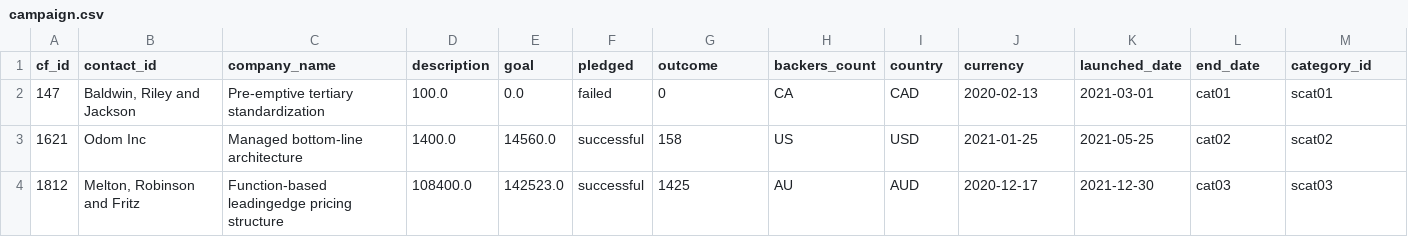
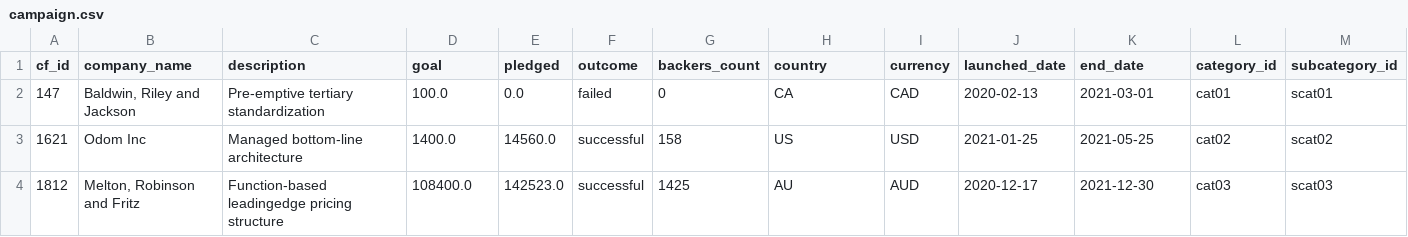
Before and after one commit to cmason1996/Crowdfunding_ETL, a CSV file: campaign.csv, drawn as a sheet; only a part is shown; the diff covers the shown part only; the diff names each change by its address in the sheet, - before the commit and + after, or states it on an @@ line.

Commit message:
Adding modified files and contacts.csv to repo

```diff
--- a/campaign.csv
+++ b/campaign.csv
-B1: contact_id
+B1: company_name
-C1: company_name
+C1: description
-D1: description
+D1: goal
-E1: goal
+E1: pledged
-F1: pledged
+F1: outcome
-G1: outcome
+G1: backers_count
-H1: backers_count
+H1: country
-I1: country
+I1: currency
-J1: currency
+J1: launched_date
-K1: launched_date
+K1: end_date
-L1: end_date
+L1: category_id
-M1: category_id
+M1: subcategory_id
```
Also changed, not shown: 1 edited cell elsewhere in this file, 2 other files.
